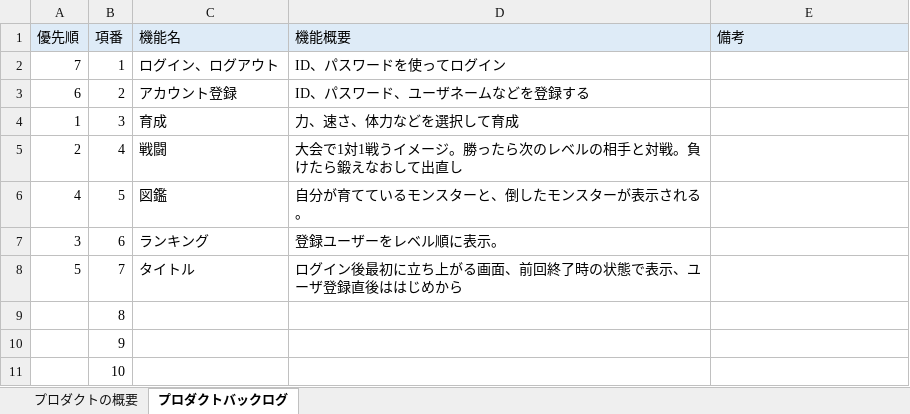
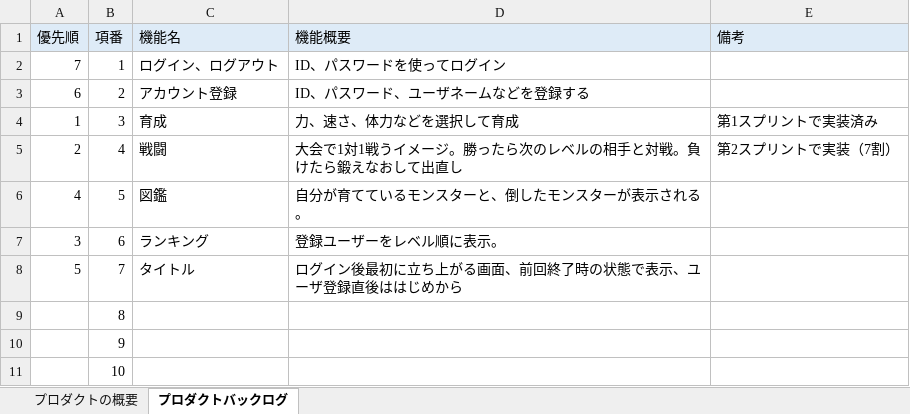
Before and after one commit to fu-syoji-t/SD3D_2023_Scrum1, an Excel workbook: 02プロダクトバックログ/Scrum1_プロダクトバックログ.xlsx, sheet プロダクトバックログ, drawn as a sheet; values as stored, in another font and other column widths than the file's, no borders; the diff names each change by its address in the sheet, - before the commit and + after, or states it on an @@ line.

Commit message:
Update Scrum1_プロダクトバックログ.xlsx
第1、第2スプリントの結果反映

```diff
--- a/02プロダクトバックログ/Scrum1_プロダクトバックログ.xlsx (sheet プロダクトバックログ)
+++ b/02プロダクトバックログ/Scrum1_プロダクトバックログ.xlsx (sheet プロダクトバックログ)
-E4 (備考): (empty)
+E4 (備考): 第1スプリントで実装済み
-E5 (備考): (empty)
+E5 (備考): 第2スプリントで実装（7割）
```
